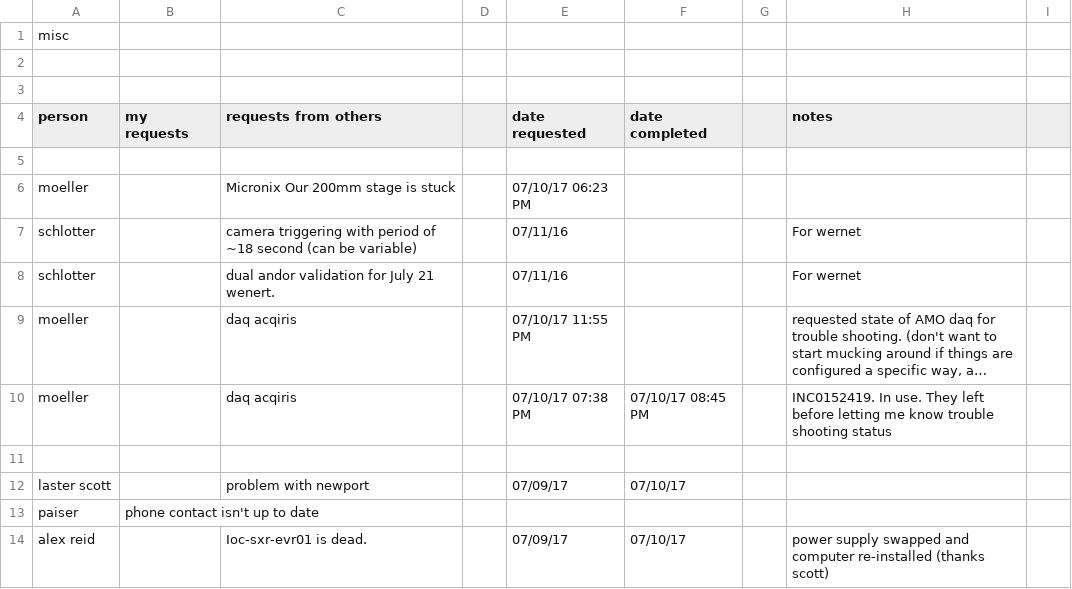
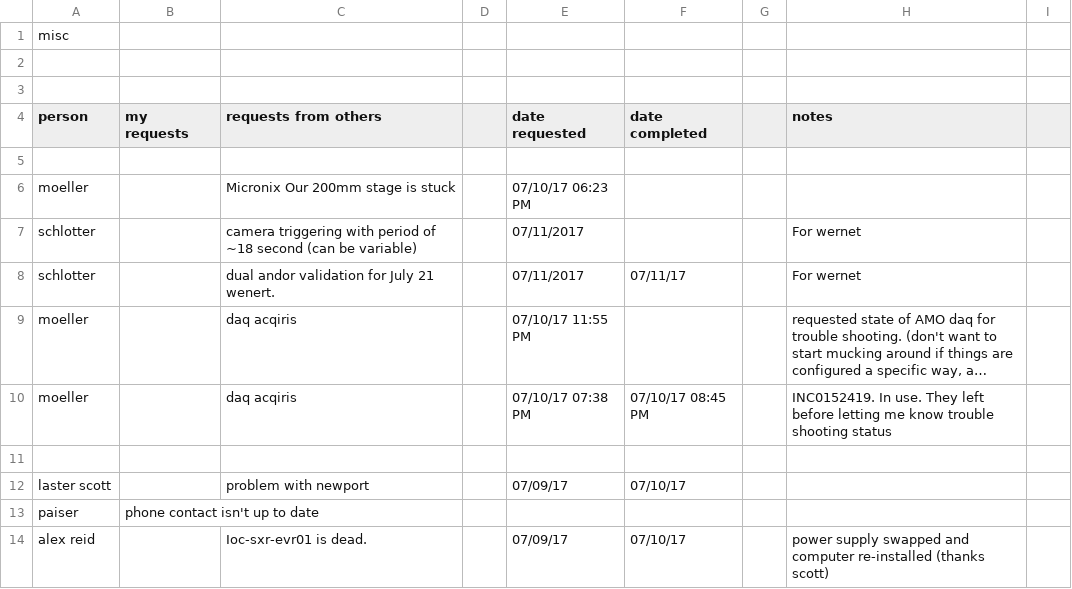
Before and after one commit to sioan/softXRayDataAndControls, a CSV file: taskManagement/generalUncatogorizedTasks.csv, drawn as a sheet; only a part is shown; long unchanged cells end in …; the diff names each change by its address in the sheet, - before the commit and + after, or states it on an @@ line.

Commit message:
updating tasks

```diff
--- a/taskManagement/generalUncatogorizedTasks.csv
+++ b/taskManagement/generalUncatogorizedTasks.csv
-E7:E8 (date requested): 07/11/16
+E7:E8 (date requested): 07/11/2017
-F8 (date completed): (empty)
+F8 (date completed): 07/11/17
```
